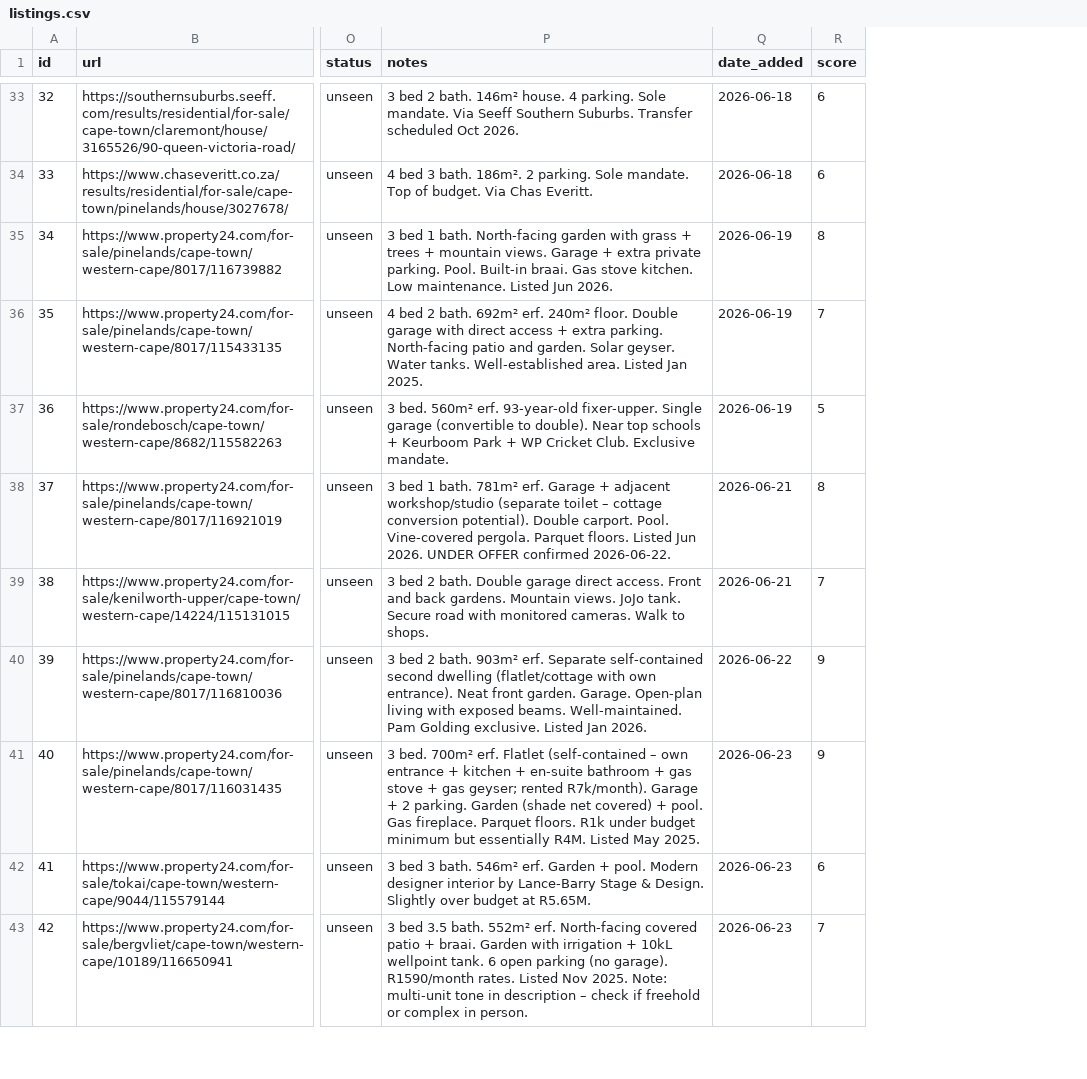
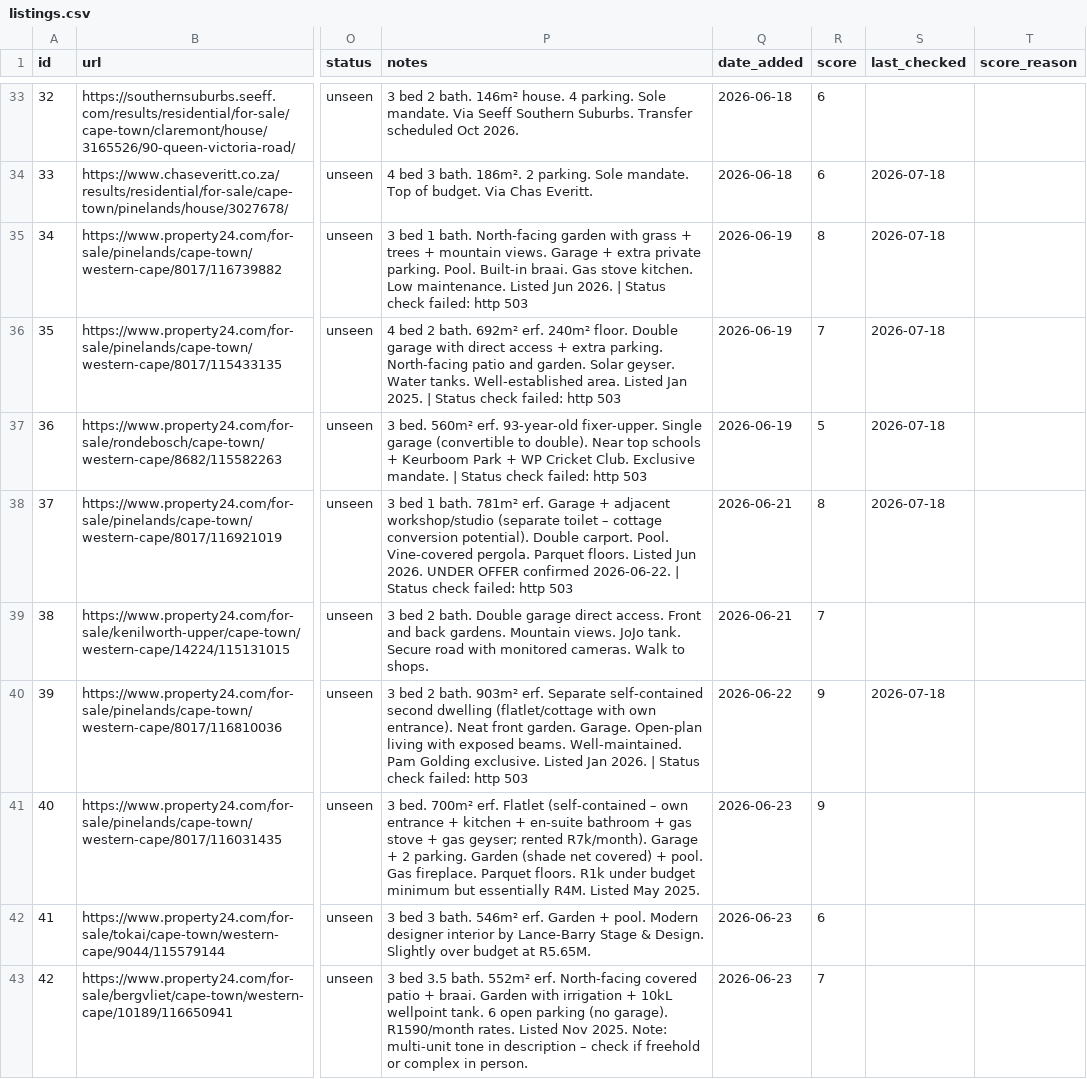
Before and after one commit to system123/house-search, a CSV file: listings.csv, drawn as a sheet; only a part is shown, gaps mark what is left out; the diff covers the shown part only; the diff names each change by its address in the sheet, - before the commit and + after, or states it on an @@ line.

```diff
--- a/listings.csv
+++ b/listings.csv
+column S (last_checked), rows 34-40: 2026-07-18 | 2026-07-18 | 2026-07-18 | 2026-07-18 | 2026-07-18 |  | 2026-07-18
+column T (score_reason), empty
-P35 (notes): …Jun 2026.
+P35 (notes): …Jun 2026. | Status check failed: http 503
-P36 (notes): …Jan 2025.
+P36 (notes): …Jan 2025. | Status check failed: http 503
-P37 (notes): …Exclusive mandate.
+P37 (notes): …Exclusive mandate. | Status check failed: http 503
-P38 (notes): …confirmed 2026-06-22.
+P38 (notes): …confirmed 2026-06-22. | Status check failed: http 503
-P40 (notes): …Jan 2026.
+P40 (notes): …Jan 2026. | Status check failed: http 503
```
Also changed, not shown: 33 edited cells elsewhere in this file, 1 other file.
